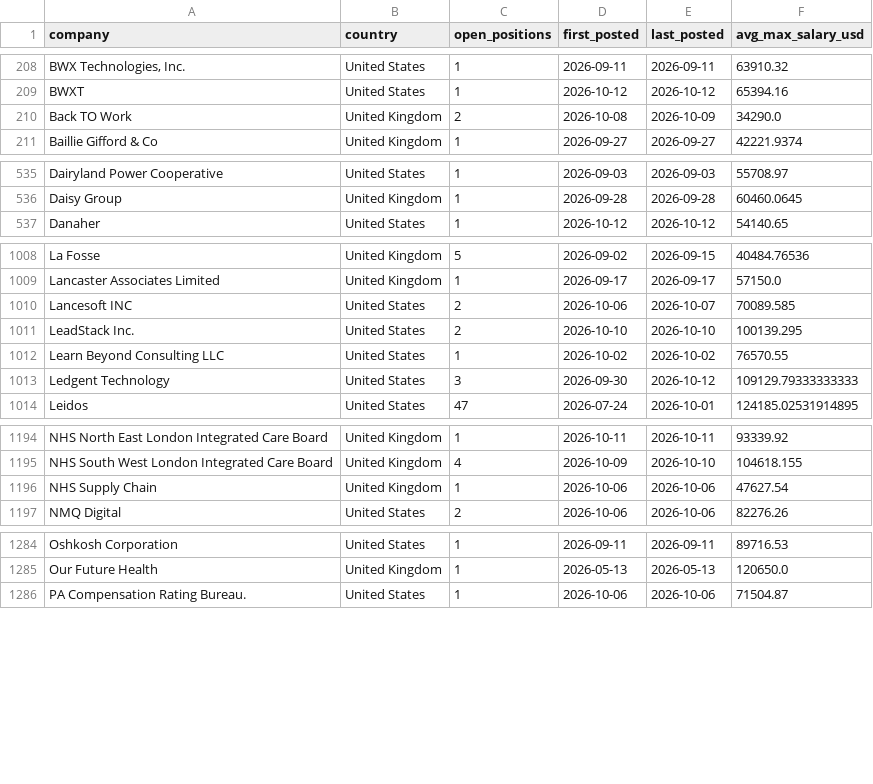
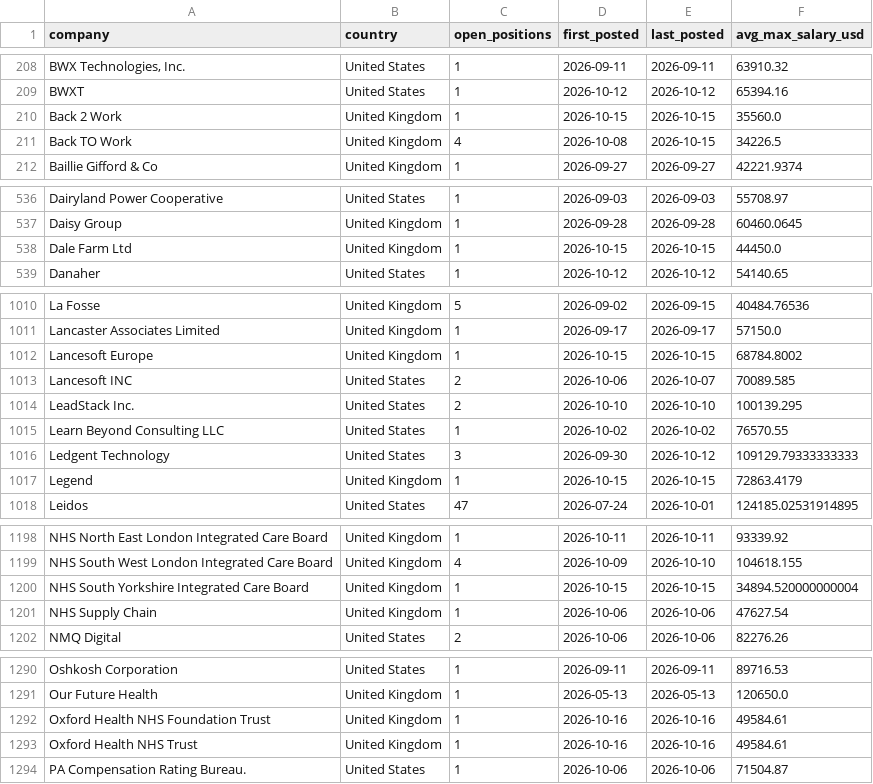
Before and after one commit to ShoafzalDataAnalyst/Adzuna-Job-Market-Vacancies, a CSV file: powerbi/top_hiring_companies.csv, drawn as a sheet; only a part is shown, gaps mark what is left out; addresses are those after the commit; the diff covers the shown part only; the diff names each change by its address in the sheet, - before the commit and + after, or states it on an @@ line.

```diff
--- a/powerbi/top_hiring_companies.csv
+++ b/powerbi/top_hiring_companies.csv
+row 210: Back 2 Work | United Kingdom | 1 | 2026-10-15 | 2026-10-15 | 35560.0
-C211 (open_positions): 2
+C211 (open_positions): 4
-E211 (last_posted): 2026-10-09
+E211 (last_posted): 2026-10-15
-F211 (avg_max_salary_usd): 34290.0
+F211 (avg_max_salary_usd): 34226.5
+row 538: Dale Farm Ltd | United Kingdom | 1 | 2026-10-15 | 2026-10-15 | 44450.0
+row 1012: Lancesoft Europe | United Kingdom | 1 | 2026-10-15 | 2026-10-15 | 68784.8002
+row 1017: Legend | United Kingdom | 1 | 2026-10-15 | 2026-10-15 | 72863.4179
+row 1200: NHS South Yorkshire Integrated Care Board | United Kingdom | 1 | 2026-10-15 | 2026-10-15 | 34894.520000000004
+row 1292: Oxford Health NHS Foundation Trust | United Kingdom | 1 | 2026-10-16 | 2026-10-16 | 49584.61
+row 1293: Oxford Health NHS Trust | United Kingdom | 1 | 2026-10-16 | 2026-10-16 | 49584.61
```
Also changed, not shown: 3 added rows and 32 edited cells elsewhere in this file, powerbi/daily_posting_trend.csv, powerbi/location_heatmap.csv, 6 other files.
